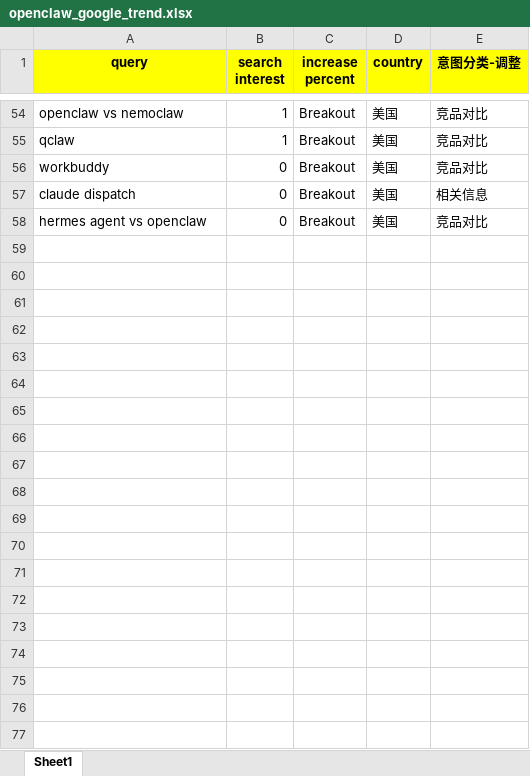
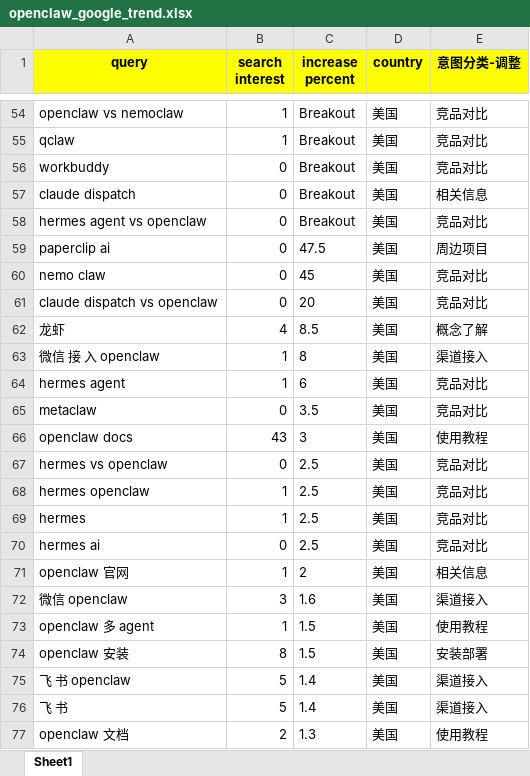
Before and after one commit to paullin/ppclaws, an Excel workbook: doc/research/openclaw_google_trend.xlsx, sheet Sheet1, drawn as a sheet; only a part is shown, gaps mark what is left out; values as stored, in another font and other column widths than the file's, no borders; the diff covers the shown part only; the diff names each change by its address in the sheet, - before the commit and + after, or states it on an @@ line.

Commit message:
【文档】更新调研文档

```diff
--- a/doc/research/openclaw_google_trend.xlsx (sheet Sheet1)
+++ b/doc/research/openclaw_google_trend.xlsx (sheet Sheet1)
@@ row 59 unhidden: paperclip ai | 0 | 47.5 | 美国 | 周边项目 @@
@@ row 60 unhidden: nemo claw | 0 | 45 | 美国 | 竞品对比 @@
@@ row 61 unhidden: claude dispatch vs openclaw | 0 | 20 | 美国 | 竞品对比 @@
@@ row 62 unhidden: 龙虾 | 4 | 8.5 | 美国 | 概念了解 @@
@@ row 63 unhidden: 微信 接 入 openclaw | 1 | 8 | 美国 | 渠道接入 @@
@@ row 64 unhidden: hermes agent | 1 | 6 | 美国 | 竞品对比 @@
@@ row 65 unhidden: metaclaw | 0 | 3.5 | 美国 | 竞品对比 @@
@@ row 66 unhidden: openclaw docs | 43 | 3 | 美国 | 使用教程 @@
@@ row 67 unhidden: hermes vs openclaw | 0 | 2.5 | 美国 | 竞品对比 @@
@@ row 68 unhidden: hermes openclaw | 1 | 2.5 | 美国 | 竞品对比 @@
@@ row 69 unhidden: hermes | 1 | 2.5 | 美国 | 竞品对比 @@
@@ row 70 unhidden: hermes ai | 0 | 2.5 | 美国 | 竞品对比 @@
@@ row 71 unhidden: openclaw 官网 | 1 | 2 | 美国 | 相关信息 @@
@@ row 72 unhidden: 微信 openclaw | 3 | 1.6 | 美国 | 渠道接入 @@
@@ row 73 unhidden: openclaw 多 agent | 1 | 1.5 | 美国 | 使用教程 @@
@@ row 74 unhidden: openclaw 安装 | 8 | 1.5 | 美国 | 安装部署 @@
@@ row 75 unhidden: 飞 书 openclaw | 5 | 1.4 | 美国 | 渠道接入 @@
@@ row 76 unhidden: 飞 书 | 5 | 1.4 | 美国 | 渠道接入 @@
@@ row 77 unhidden: openclaw 文档 | 2 | 1.3 | 美国 | 使用教程 @@
```
Also changed, not shown: 150 hidden or unhidden rows elsewhere in this sheet.
